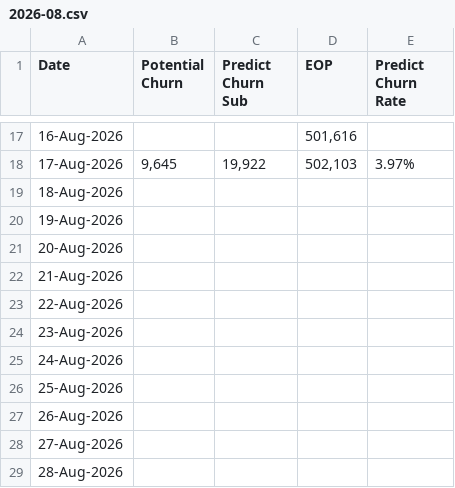
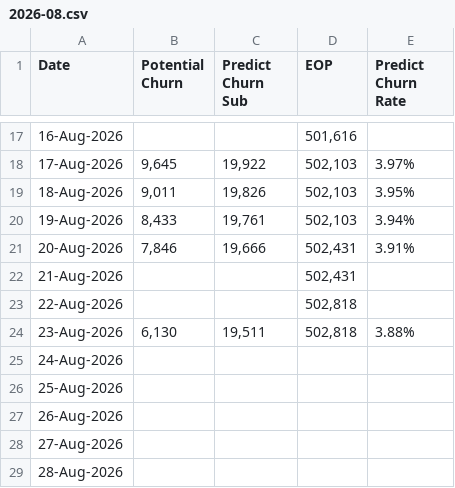
Before and after one commit to dhy-519/cbn-crm, a CSV file: 2026-08.csv, drawn as a sheet; only a part is shown, gaps mark what is left out.

Commit message:
Add files via upload

```diff
--- a/2026-08.csv
+++ b/2026-08.csv
@@ -18,8 +18,8 @@
 17-Aug-2026,"9,645","19,922","502,103",3.97%
-18-Aug-2026,,,,
-19-Aug-2026,,,,
-20-Aug-2026,,,,
-21-Aug-2026,,,,
-22-Aug-2026,,,,
-23-Aug-2026,,,,
+18-Aug-2026,"9,011","19,826","502,103",3.95%
+19-Aug-2026,"8,433","19,761","502,103",3.94%
+20-Aug-2026,"7,846","19,666","502,431",3.91%
+21-Aug-2026,,,"502,431",
+22-Aug-2026,,,"502,818",
+23-Aug-2026,"6,130","19,511","502,818",3.88%
 24-Aug-2026,,,,
```
